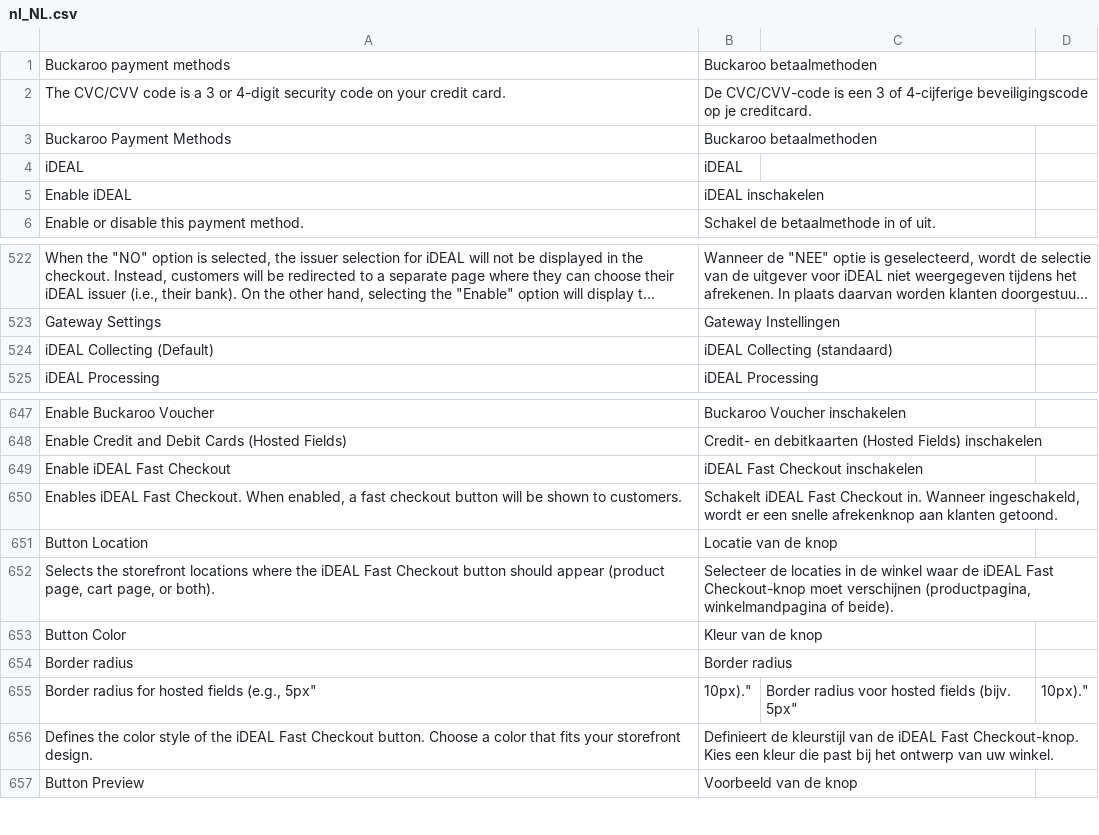
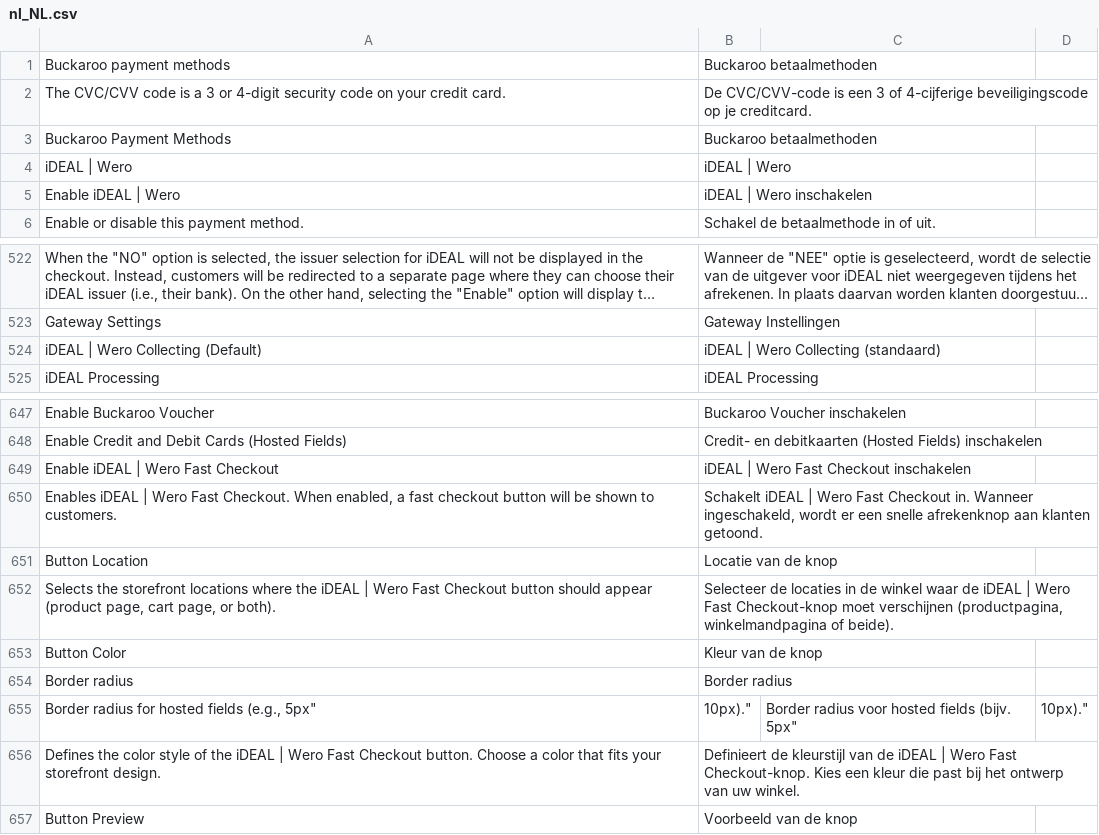
Before and after one commit to buckaroo-it/Magento2, a CSV file: i18n/nl_NL.csv, drawn as a sheet; only a part is shown, gaps mark what is left out; long unchanged cells end in ….

Commit message:
BTI-649-Update iDEAL to the co-branded payment method name iDEAL | Wero

```diff
--- a/i18n/nl_NL.csv
+++ b/i18n/nl_NL.csv
@@ -3,4 +3,4 @@
 "Buckaroo Payment Methods","Buckaroo betaalmethoden"
-"iDEAL","iDEAL"
-"Enable iDEAL","iDEAL inschakelen"
+"iDEAL | Wero","iDEAL | Wero"
+"Enable iDEAL | Wero","iDEAL | Wero inschakelen"
 "Enable or disable this payment method.","Schakel de betaalmethode in of uit."
@@ -523,3 +523,3 @@
 "Gateway Settings","Gateway Instellingen"
-"iDEAL Collecting (Default)","iDEAL Collecting (standaard)"
+"iDEAL | Wero Collecting (Default)","iDEAL | Wero Collecting (standaard)"
 "iDEAL Processing","iDEAL Processing"
@@ -648,6 +648,6 @@
 "Enable Credit and Debit Cards (Hosted Fields)","Credit- en debitkaarten (Hosted Fields) inschakelen"
-"Enable iDEAL Fast Checkout","iDEAL Fast Checkout inschakelen"
-"Enables iDEAL Fast Checkout. When enabled, a fast checkout button will be shown to customers.","Schakelt iDEAL Fast Checkout in. Wanneer ingeschakeld, wordt er een snelle afrekenknop aan klanten getoond."
+"Enable iDEAL | Wero Fast Checkout","iDEAL | Wero Fast Checkout inschakelen"
+"Enables iDEAL | Wero Fast Checkout. When enabled, a fast checkout button will be shown to customers.","Schakelt iDEAL | Wero Fast Checkout in. Wanneer ingeschakeld, wordt er een snelle afrekenknop aan klanten getoond."
 "Button Location","Locatie van de knop"
-"Selects the storefront locations where the iDEAL Fast Checkout button should appear (product page, cart page, or both).","Selecteer de locaties in de winkel waar de iDEAL Fast Checkout-knop moet verschijnen (productpagina, winkelmandpagina of beide)."
+"Selects the storefront locations where the iDEAL | Wero Fast Checkout button should appear (product page, cart page, or both).","Selecteer de locaties in de winkel waar de iDEAL | Wero Fast Checkout-knop moet verschijnen (productpagina, winkelmandpagina of beide)."
 "Button Color","Kleur van de knop"
@@ -655,3 +655,3 @@
 "Border radius for hosted fields (e.g., "5px", "10px").","Border radius voor hosted fields (bijv. "5px", "10px")."
-"Defines the color style of the iDEAL Fast Checkout button. Choose a color that fits your storefront design.","Definieert de kleurstijl van de iDEAL Fast Checkout-knop. Kies een kleur die past bij het ontwerp van uw winkel."
+"Defines the color style of the iDEAL | Wero Fast Checkout button. Choose a color that fits your storefront design.","Definieert de kleurstijl van de iDEAL | Wero Fast Checkout-knop. Kies een kleur die past bij het ontwerp van uw winkel."
 "Button Preview","Voorbeeld van de knop"
```
Also changed, not shown: 4 other files.
